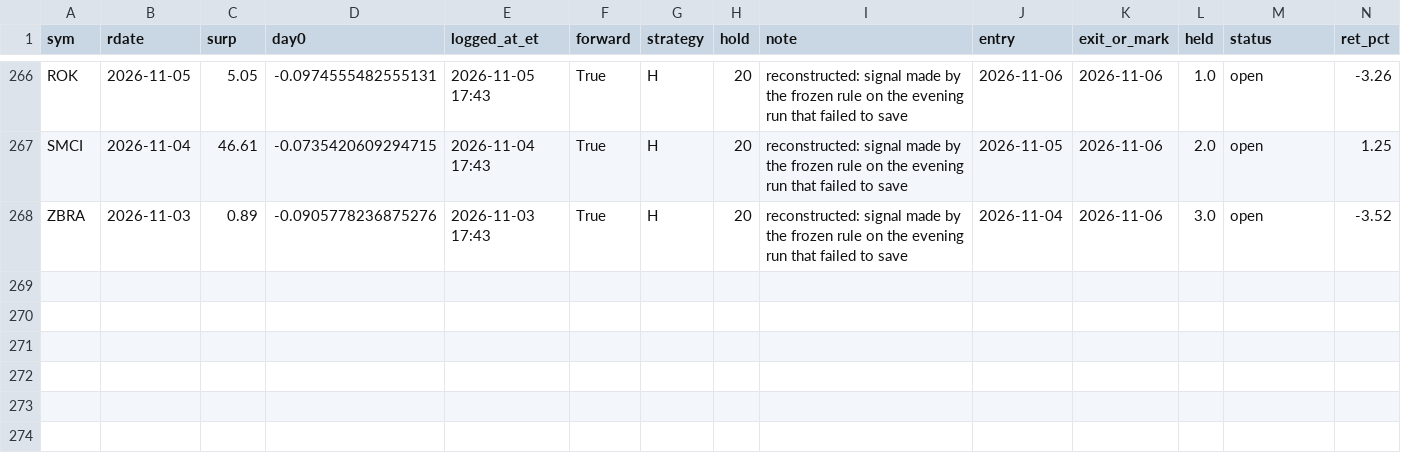
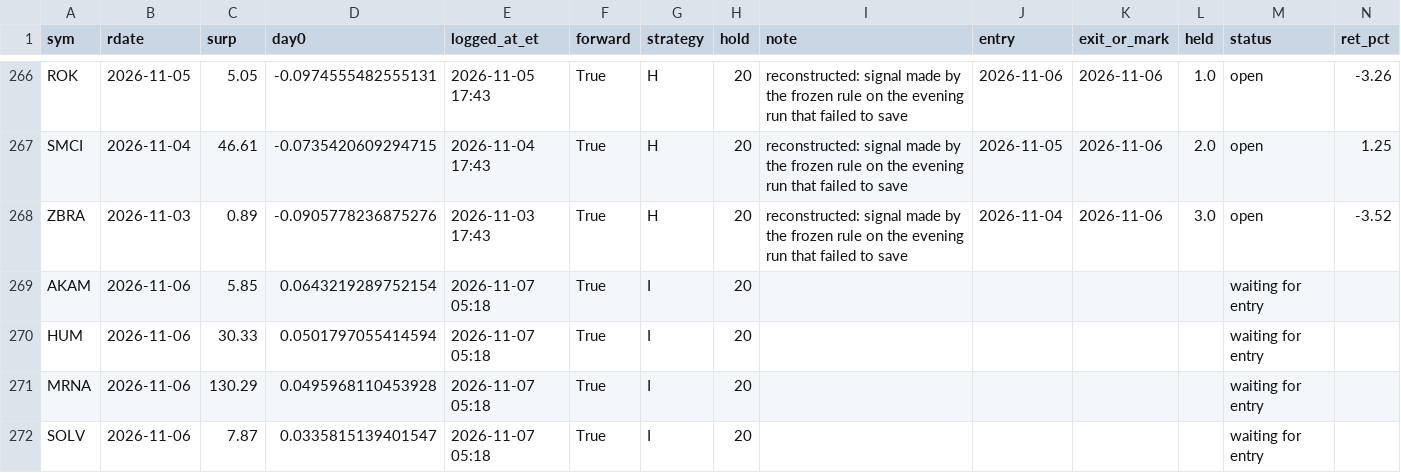
Before and after one commit to bri2612/earnings-paper-trader, a CSV file: data/paper_scored.csv, drawn as a sheet; only a part is shown, gaps mark what is left out; rows hold the shown columns only; the diff names each change by its address in the sheet, - before the commit and + after, or states it on an @@ line.

```diff
--- a/data/paper_scored.csv
+++ b/data/paper_scored.csv
+row 269: AKAM | 2026-11-06 | 5.85 | 0.0643219289752154 | 2026-11-07 05:18 | True | I | 20 |  |  |  |  | waiting for entry
+row 270: HUM | 2026-11-06 | 30.33 | 0.0501797055414594 | 2026-11-07 05:18 | True | I | 20 |  |  |  |  | waiting for entry
+row 271: MRNA | 2026-11-06 | 130.29 | 0.0495968110453928 | 2026-11-07 05:18 | True | I | 20 |  |  |  |  | waiting for entry
+row 272: SOLV | 2026-11-06 | 7.87 | 0.0335815139401547 | 2026-11-07 05:18 | True | I | 20 |  |  |  |  | waiting for entry
```
Also changed, not shown: data/paper_trades.csv, 3 other files.
